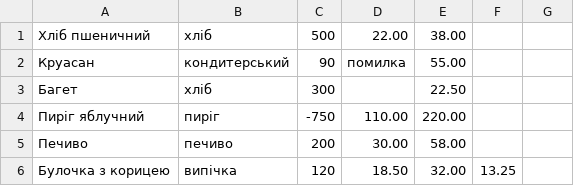
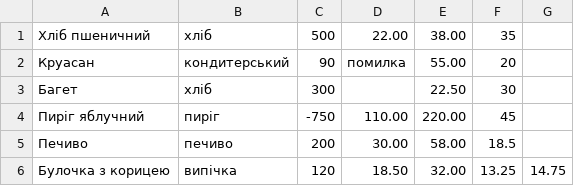
Before and after one commit to Chyvantukh/kzp-labv25-chyvantukh, a CSV file: data/input.csv, drawn as a sheet.

```diff
--- a/data/input.csv
+++ b/data/input.csv
@@ -1,6 +1,6 @@
-Хлiб пшеничний;хлiб;500;22.00;38.00
-Круасан;кондитерський;90;помилка;55.00
-Багет;хлiб;300;;22.50
-Пирiг яблучний;пирiг;-750;110.00;220.00
-Печиво;печиво;200;30.00;58.00
-Булочка з корицею;випiчка;120;18.50;32.00;13.25
+Хлiб пшеничний;хлiб;500;22.00;38.00;35
+Круасан;кондитерський;90;помилка;55.00;20
+Багет;хлiб;300;;22.50;30
+Пирiг яблучний;пирiг;-750;110.00;220.00;45
+Печиво;печиво;200;30.00;58.00;18.5
+Булочка з корицею;випiчка;120;18.50;32.00;13.25;14.75
```
Also changed, not shown: 7 other files.
